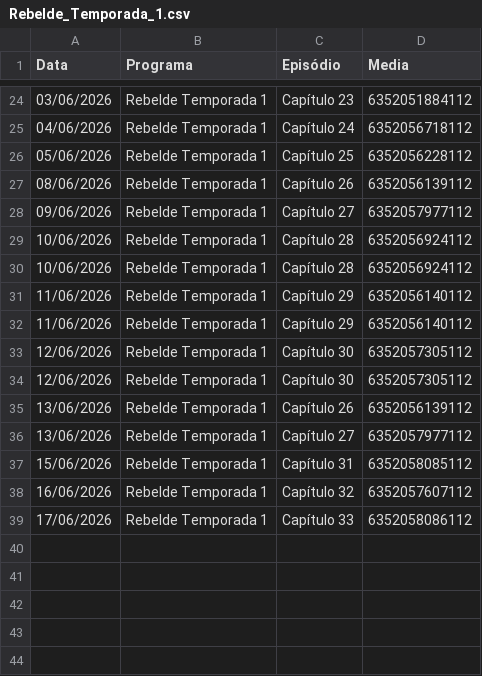
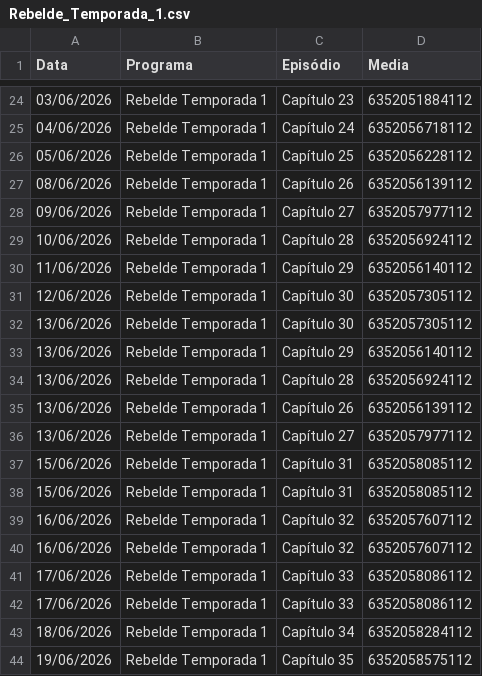
Before and after one commit to henriquerossi/Grade-SBTNovelas, a CSV file: programas/Rebelde_Temporada_1.csv, drawn as a sheet; only a part is shown, gaps mark what is left out.

```diff
--- a/programas/Rebelde_Temporada_1.csv
+++ b/programas/Rebelde_Temporada_1.csv
@@ -29,7 +29,7 @@
 10/06/2026,Rebelde Temporada 1,Capítulo 28,6352056924112
-10/06/2026,Rebelde Temporada 1,Capítulo 28,6352056924112
-11/06/2026,Rebelde Temporada 1,Capítulo 29,6352056140112
 11/06/2026,Rebelde Temporada 1,Capítulo 29,6352056140112
 12/06/2026,Rebelde Temporada 1,Capítulo 30,6352057305112
-12/06/2026,Rebelde Temporada 1,Capítulo 30,6352057305112
+13/06/2026,Rebelde Temporada 1,Capítulo 30,6352057305112
+13/06/2026,Rebelde Temporada 1,Capítulo 29,6352056140112
+13/06/2026,Rebelde Temporada 1,Capítulo 28,6352056924112
 13/06/2026,Rebelde Temporada 1,Capítulo 26,6352056139112
@@ -37,3 +37,8 @@
 15/06/2026,Rebelde Temporada 1,Capítulo 31,6352058085112
+15/06/2026,Rebelde Temporada 1,Capítulo 31,6352058085112
+16/06/2026,Rebelde Temporada 1,Capítulo 32,6352057607112
 16/06/2026,Rebelde Temporada 1,Capítulo 32,6352057607112
 17/06/2026,Rebelde Temporada 1,Capítulo 33,6352058086112
+17/06/2026,Rebelde Temporada 1,Capítulo 33,6352058086112
+18/06/2026,Rebelde Temporada 1,Capítulo 34,6352058284112
+19/06/2026,Rebelde Temporada 1,Capítulo 35,6352058575112
```
Also changed, not shown: programas/Amor_e_Ódio.csv, programas/Coração_Traído.csv, 5 other files.
